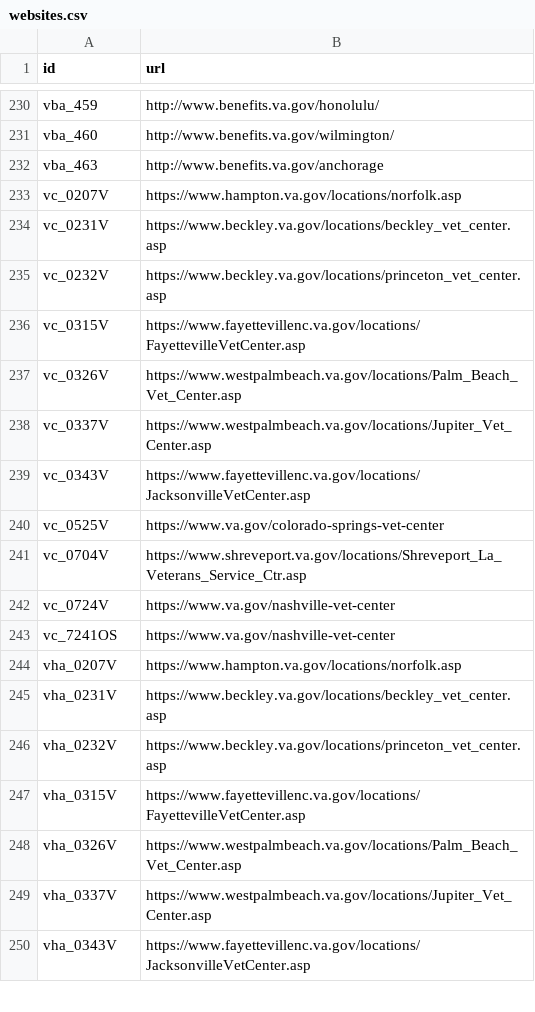
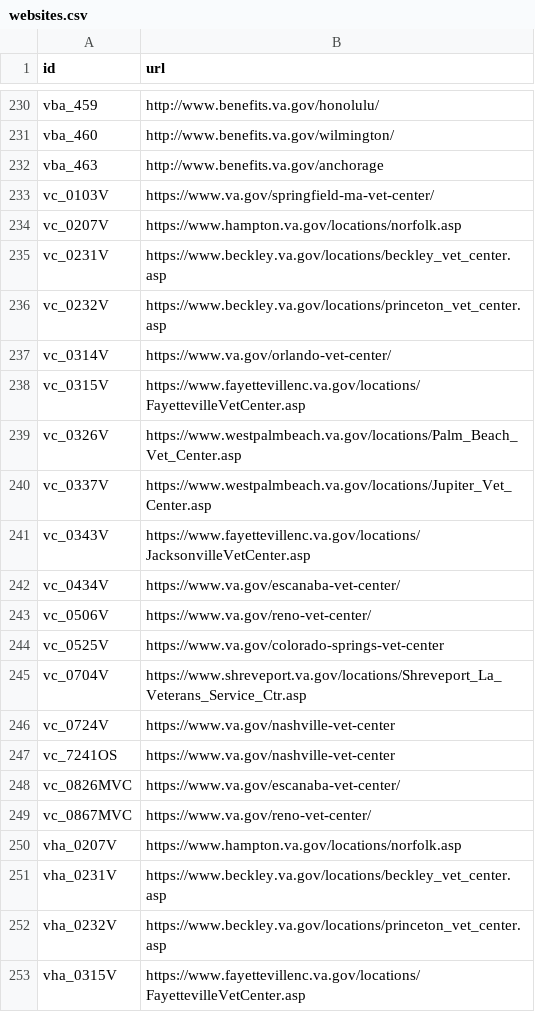
Before and after one commit to swirtSJW/lighthouse-facilities, a CSV file: facilities/src/main/resources/websites.csv, drawn as a sheet; only a part is shown, gaps mark what is left out; the shorter side is filled out with more unchanged rows.

Commit message:
Updated URLs for facilities migrated to Drupal.

```diff
--- a/facilities/src/main/resources/websites.csv
+++ b/facilities/src/main/resources/websites.csv
@@ -232,2 +232,3 @@ vba_460,http://www.benefits.va.gov/wilmington/
 vba_463,http://www.benefits.va.gov/anchorage
+vc_0103V,https://www.va.gov/springfield-ma-vet-center/
 vc_0207V,https://www.hampton.va.gov/locations/norfolk.asp
@@ -235,2 +236,3 @@ vc_0231V,https://www.beckley.va.gov/locations/beckley_vet_center.asp
 vc_0232V,https://www.beckley.va.gov/locations/princeton_vet_center.asp
+vc_0314V,https://www.va.gov/orlando-vet-center/
 vc_0315V,https://www.fayettevillenc.va.gov/locations/FayettevilleVetCenter.asp
@@ -239,2 +241,4 @@ vc_0337V,https://www.westpalmbeach.va.gov/locations/Jupiter_Vet_Center.asp
 vc_0343V,https://www.fayettevillenc.va.gov/locations/JacksonvilleVetCenter.asp
+vc_0434V,https://www.va.gov/escanaba-vet-center/
+vc_0506V,https://www.va.gov/reno-vet-center/
 vc_0525V,https://www.va.gov/colorado-springs-vet-center
@@ -243,2 +247,4 @@ vc_0724V,https://www.va.gov/nashville-vet-center
 vc_7241OS,https://www.va.gov/nashville-vet-center
+vc_0826MVC,https://www.va.gov/escanaba-vet-center/
+vc_0867MVC,https://www.va.gov/reno-vet-center/
 vha_0207V,https://www.hampton.va.gov/locations/norfolk.asp
```
